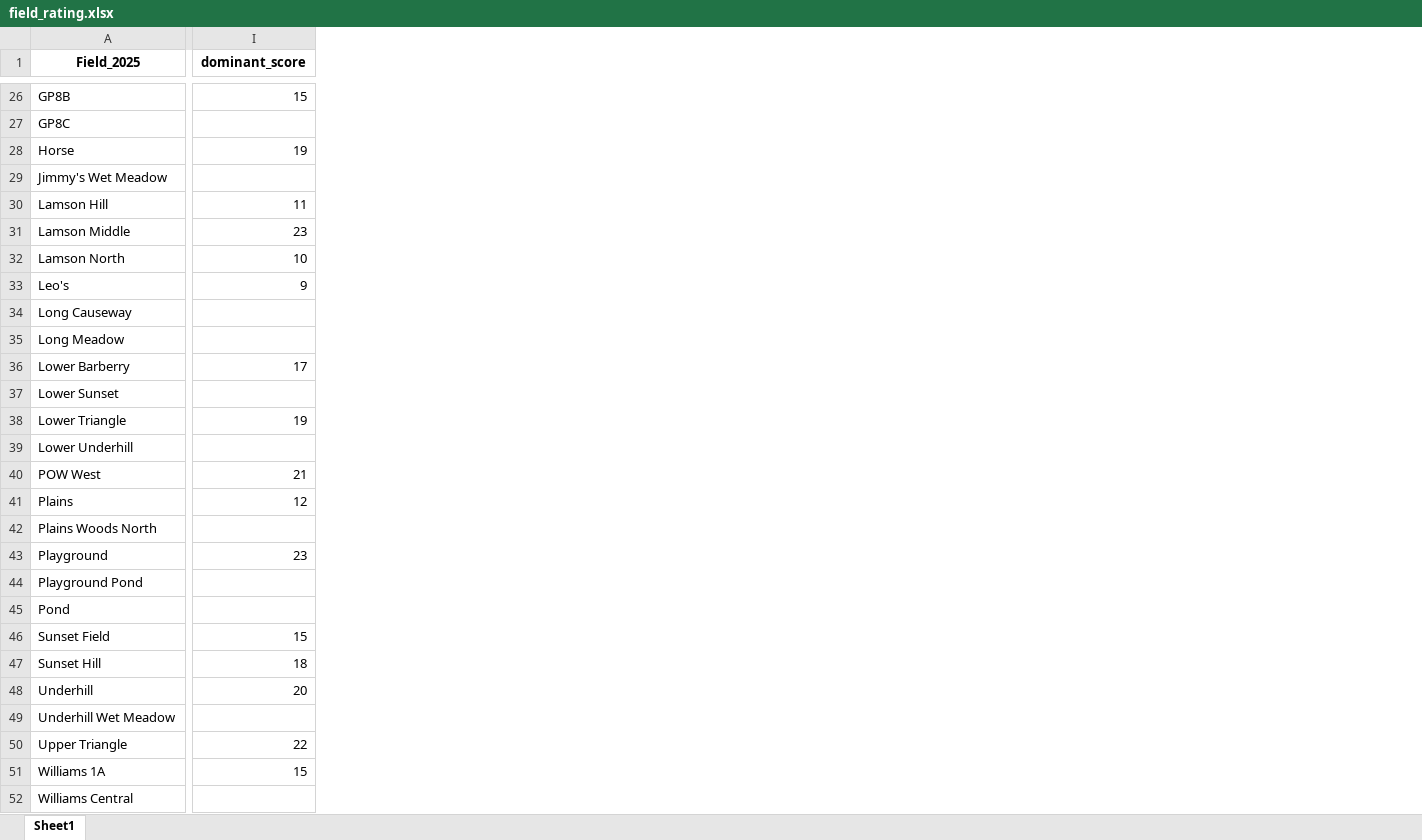
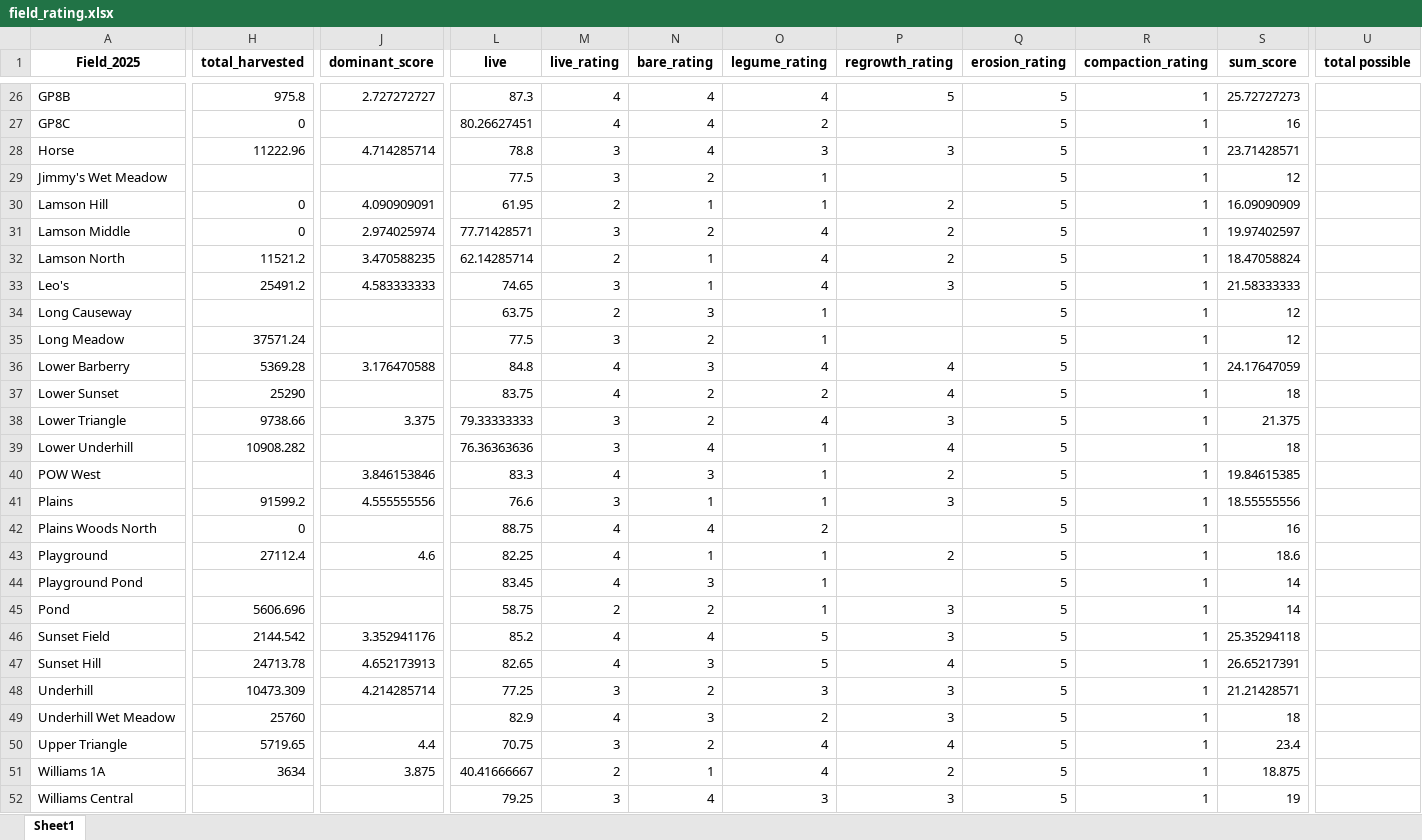
Before and after one commit to alejandrobrambila/vegetation, an Excel workbook: field_rating.xlsx, sheet Sheet1, drawn as a sheet; only a part is shown, gaps mark what is left out; values as stored, in another font and other column widths than the file's, no borders; addresses are those after the commit; the diff covers the shown part only; the diff names each change by its address in the sheet, - before the commit and + after, or states it on an @@ line.

Commit message:
field rating

```diff
--- a/field_rating.xlsx (sheet Sheet1)
+++ b/field_rating.xlsx (sheet Sheet1)
+column H (total_harvested), rows 26-51: 975.8 | 0 | 11222.96 |  | 0 | 0 | 11521.2 | 25491.2 |  | 37571.24 | 5369.28 | 25290 | 9738.66 | 10908.282 |  | 91599.2 | 0 | 27112.4 |  | 5606.696 | 2144.542 | 24713.78 | 10473.309 | 25760 | 5719.65 | 3634
+column L (live), rows 26-52: 87.3 | 80.26627451 | 78.8 | 77.5 | 61.95 | 77.71428571 | 62.14285714 | 74.65 | 63.75 | 77.5 | 84.8 | 83.75 | 79.33333333 | 76.36363636 | 83.3 | 76.6 | 88.75 | 82.25 | 83.45 | 58.75 | 85.2 | 82.65 | 77.25 | 82.9 | 70.75 | 40.41666667 | 79.25
+column M (live_rating), rows 26-52: 4 | 4 | 3 | 3 | 2 | 3 | 2 | 3 | 2 | 3 | 4 | 4 | 3 | 3 | 4 | 3 | 4 | 4 | 4 | 2 | 4 | 4 | 3 | 4 | 3 | 2 | 3
+column N (bare_rating), rows 26-52: 4 | 4 | 4 | 2 | 1 | 2 | 1 | 1 | 3 | 2 | 3 | 2 | 2 | 4 | 3 | 1 | 4 | 1 | 3 | 2 | 4 | 3 | 2 | 3 | 2 | 1 | 4
+column O (legume_rating), rows 26-52: 4 | 2 | 3 | 1 | 1 | 4 | 4 | 4 | 1 | 1 | 4 | 2 | 4 | 1 | 1 | 1 | 2 | 1 | 1 | 1 | 5 | 5 | 3 | 2 | 4 | 4 | 3
+column P (regrowth_rating), rows 26-52: 5 |  | 3 |  | 2 | 2 | 2 | 3 |  |  | 4 | 4 | 3 | 4 | 2 | 3 |  | 2 |  | 3 | 3 | 4 | 3 | 3 | 4 | 2 | 3
+column Q (erosion_rating), rows 26-52: all 5
+column R (compaction_rating), rows 26-52: all 1
+column S (sum_score), rows 26-52: 25.72727273 | 16 | 23.71428571 | 12 | 16.09090909 | 19.97402597 | 18.47058824 | 21.58333333 | 12 | 12 | 24.17647059 | 18 | 21.375 | 18 | 19.84615385 | 18.55555556 | 16 | 18.6 | 14 | 14 | 25.35294118 | 26.65217391 | 21.21428571 | 18 | 23.4 | 18.875 | 19
+column U (total possible), empty
-J26 (dominant_score): 15
+J26 (dominant_score): 2.727272727
-J28 (dominant_score): 19
+J28 (dominant_score): 4.714285714
-J30 (dominant_score): 11
+J30 (dominant_score): 4.090909091
-J31 (dominant_score): 23
+J31 (dominant_score): 2.974025974
-J32 (dominant_score): 10
+J32 (dominant_score): 3.470588235
-J33 (dominant_score): 9
+J33 (dominant_score): 4.583333333
-J36 (dominant_score): 17
+J36 (dominant_score): 3.176470588
-J38 (dominant_score): 19
+J38 (dominant_score): 3.375
-J40 (dominant_score): 21
+J40 (dominant_score): 3.846153846
-J41 (dominant_score): 12
+J41 (dominant_score): 4.555555556
-J43 (dominant_score): 23
+J43 (dominant_score): 4.6
-J46 (dominant_score): 15
+J46 (dominant_score): 3.352941176
-J47 (dominant_score): 18
+J47 (dominant_score): 4.652173913
-J48 (dominant_score): 20
+J48 (dominant_score): 4.214285714
-J50 (dominant_score): 22
+J50 (dominant_score): 4.4
-J51 (dominant_score): 15
+J51 (dominant_score): 3.875
```
Also changed, not shown: 1 added column and 24 edited cells elsewhere in this sheet, 3 other files.
